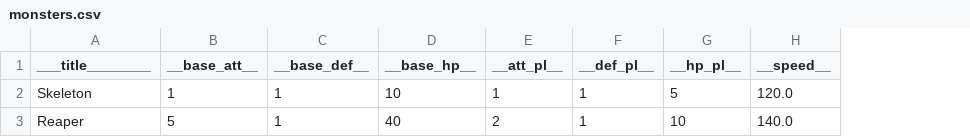
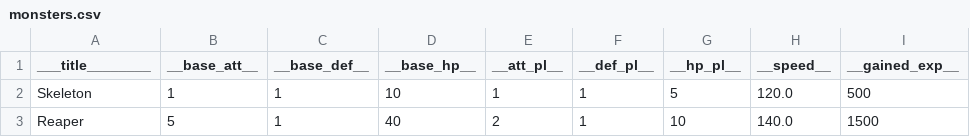
Before and after one commit to Gribnoff/ARPGGame, a CSV file: core/assets/data/monsters.csv, drawn as a sheet; the diff names each change by its address in the sheet, - before the commit and + after, or states it on an @@ line.

```diff
--- a/core/assets/data/monsters.csv
+++ b/core/assets/data/monsters.csv
+column I (__gained_exp__), rows 2-3: 500 | 1500
```
Also changed, not shown: 10 other files.
